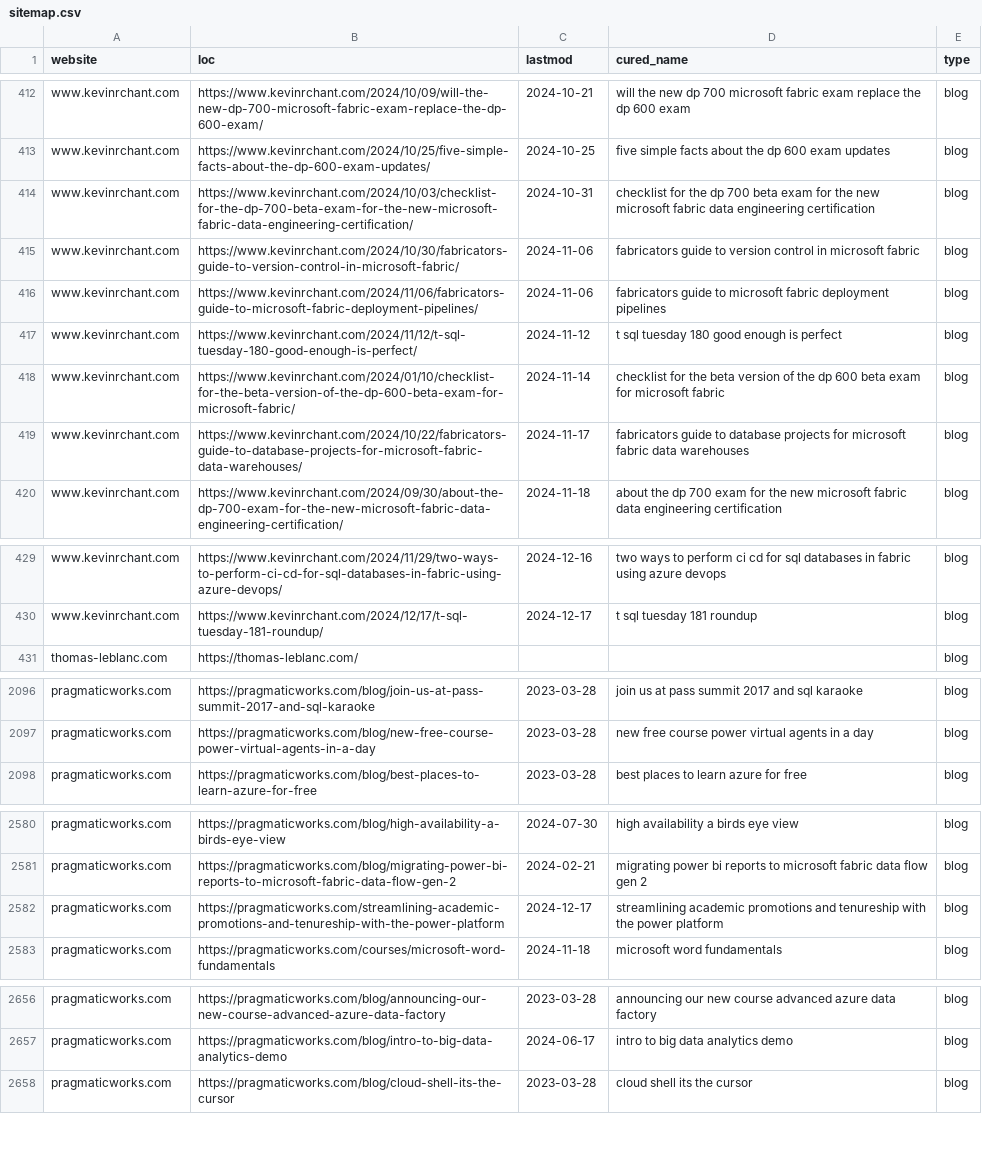
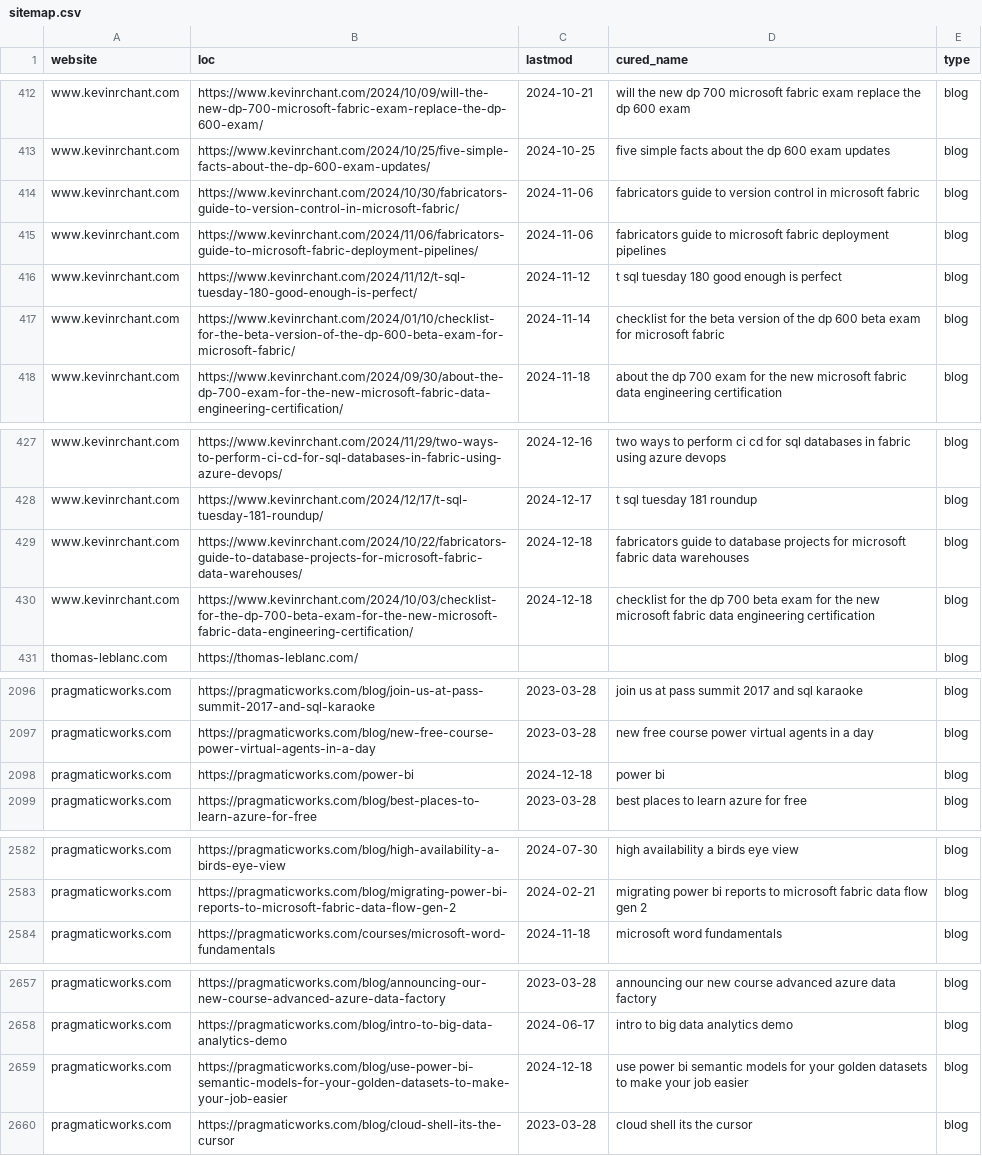
Before and after one commit to julian-passebecq/newsai_script, a CSV file: data/sitemap.csv, drawn as a sheet; only a part is shown, gaps mark what is left out; the diff covers the shown part only.

```diff
--- a/data/sitemap.csv
+++ b/data/sitemap.csv
@@ -413,3 +413,2 @@ www.kevinrchant.com,https://www.kevinrchant.com/2024/10/09/will-the-new-dp-700-m
 www.kevinrchant.com,https://www.kevinrchant.com/2024/10/25/five-simple-facts-about-the-dp-600-exam-updates/,2024-10-25,five simple facts about the dp 600 exam updates,blog
-www.kevinrchant.com,https://www.kevinrchant.com/2024/10/03/checklist-for-the-dp-700-beta-exam-for-the-new-microsoft-fabric-data-engineering-certification/,2024-10-31,checklist for the dp 700 beta exam for the new microsoft fabric data engineering certification,blog
 www.kevinrchant.com,https://www.kevinrchant.com/2024/10/30/fabricators-guide-to-version-control-in-microsoft-fabric/,2024-11-06,fabricators guide to version control in microsoft fabric,blog
@@ -418,3 +417,2 @@ www.kevinrchant.com,https://www.kevinrchant.com/2024/11/12/t-sql-tuesday-180-goo
 www.kevinrchant.com,https://www.kevinrchant.com/2024/01/10/checklist-for-the-beta-version-of-the-dp-600-beta-exam-for-microsoft-fabric/,2024-11-14,checklist for the beta version of the dp 600 beta exam for microsoft fabric,blog
-www.kevinrchant.com,https://www.kevinrchant.com/2024/10/22/fabricators-guide-to-database-projects-for-microsoft-fabric-data-warehouses/,2024-11-17,fabricators guide to database projects for microsoft fabric data warehouses,blog
 www.kevinrchant.com,https://www.kevinrchant.com/2024/09/30/about-the-dp-700-exam-for-the-new-microsoft-fabric-data-engineering-certification/,2024-11-18,about the dp 700 exam for the new microsoft fabric data engineering certification,blog
@@ -430,2 +428,4 @@ www.kevinrchant.com,https://www.kevinrchant.com/2024/11/29/two-ways-to-perform-c
 www.kevinrchant.com,https://www.kevinrchant.com/2024/12/17/t-sql-tuesday-181-roundup/,2024-12-17,t sql tuesday 181 roundup,blog
+www.kevinrchant.com,https://www.kevinrchant.com/2024/10/22/fabricators-guide-to-database-projects-for-microsoft-fabric-data-warehouses/,2024-12-18,fabricators guide to database projects for microsoft fabric data warehouses,blog
+www.kevinrchant.com,https://www.kevinrchant.com/2024/10/03/checklist-for-the-dp-700-beta-exam-for-the-new-microsoft-fabric-data-engineering-certification/,2024-12-18,checklist for the dp 700 beta exam for the new microsoft fabric data engineering certification,blog
 thomas-leblanc.com,https://thomas-leblanc.com/,,,blog
@@ -2097,2 +2097,3 @@ pragmaticworks.com,https://pragmaticworks.com/blog/join-us-at-pass-summit-2017-a
 pragmaticworks.com,https://pragmaticworks.com/blog/new-free-course-power-virtual-agents-in-a-day,2023-03-28,new free course power virtual agents in a day,blog
+pragmaticworks.com,https://pragmaticworks.com/power-bi,2024-12-18,power bi,blog
 pragmaticworks.com,https://pragmaticworks.com/blog/best-places-to-learn-azure-for-free,2023-03-28,best places to learn azure for free,blog
@@ -2581,3 +2583,2 @@ pragmaticworks.com,https://pragmaticworks.com/blog/high-availability-a-birds-eye
 pragmaticworks.com,https://pragmaticworks.com/blog/migrating-power-bi-reports-to-microsoft-fabric-data-flow-gen-2,2024-02-21,migrating power bi reports to microsoft fabric data flow gen 2,blog
-pragmaticworks.com,https://pragmaticworks.com/streamlining-academic-promotions-and-tenureship-with-the-power-platform,2024-12-17,streamlining academic promotions and tenureship with the power platform,blog
 pragmaticworks.com,https://pragmaticworks.com/courses/microsoft-word-fundamentals,2024-11-18,microsoft word fundamentals,blog
@@ -2657,2 +2658,3 @@ pragmaticworks.com,https://pragmaticworks.com/blog/announcing-our-new-course-adv
 pragmaticworks.com,https://pragmaticworks.com/blog/intro-to-big-data-analytics-demo,2024-06-17,intro to big data analytics demo,blog
+pragmaticworks.com,https://pragmaticworks.com/blog/use-power-bi-semantic-models-for-your-golden-datasets-to-make-your-job-easier,2024-12-18,use power bi semantic models for your golden datasets to make your job easier,blog
 pragmaticworks.com,https://pragmaticworks.com/blog/cloud-shell-its-the-cursor,2023-03-28,cloud shell its the cursor,blog
```
Also changed, not shown: 10 added rows, 2 removed rows, 34 moved rows and 1 edited cell elsewhere in this file, data/article_blog.csv.
